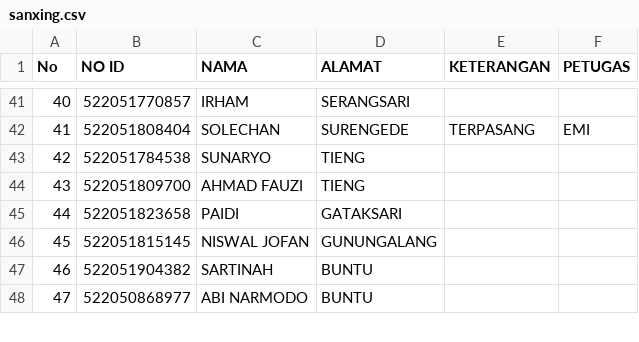
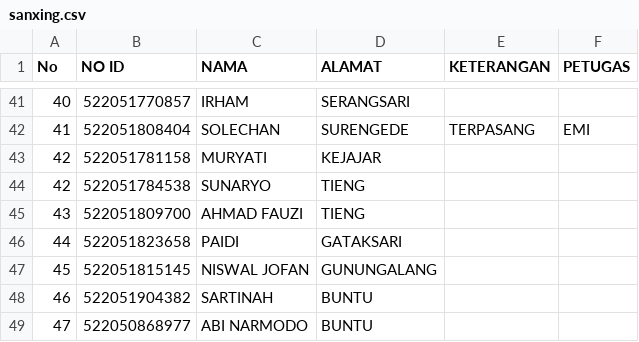
Before and after one commit to zaidhidayat/vkrn, a CSV file: laporan/sanxing.csv, drawn as a sheet; only a part is shown, gaps mark what is left out.

Commit message:
Add MURYATI entry to sanxing.csv

```diff
--- a/laporan/sanxing.csv
+++ b/laporan/sanxing.csv
@@ -42,2 +42,3 @@ No,NO ID,NAMA,ALAMAT,KETERANGAN,PETUGAS
 41,522051808404,SOLECHAN,SURENGEDE,TERPASANG,EMI
+42,522051781158,MURYATI,KEJAJAR
 42,522051784538,SUNARYO,TIENG,,
```
